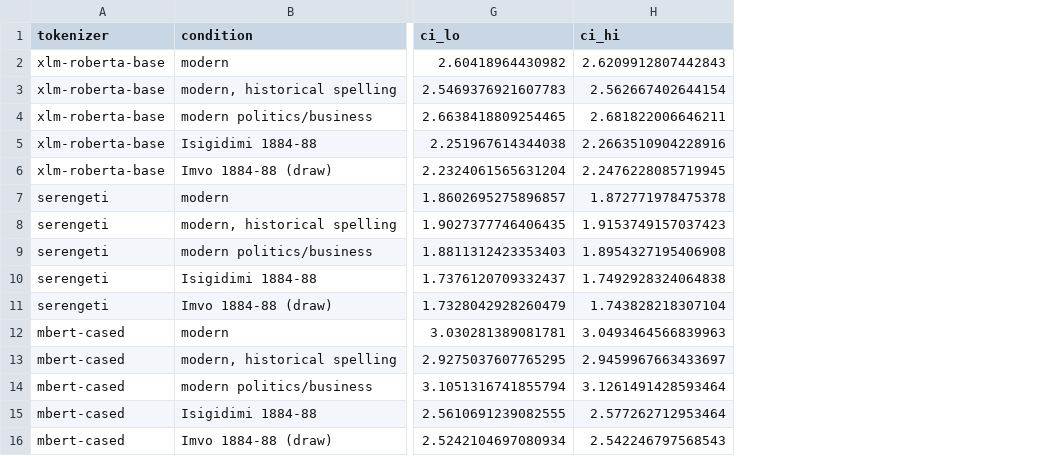
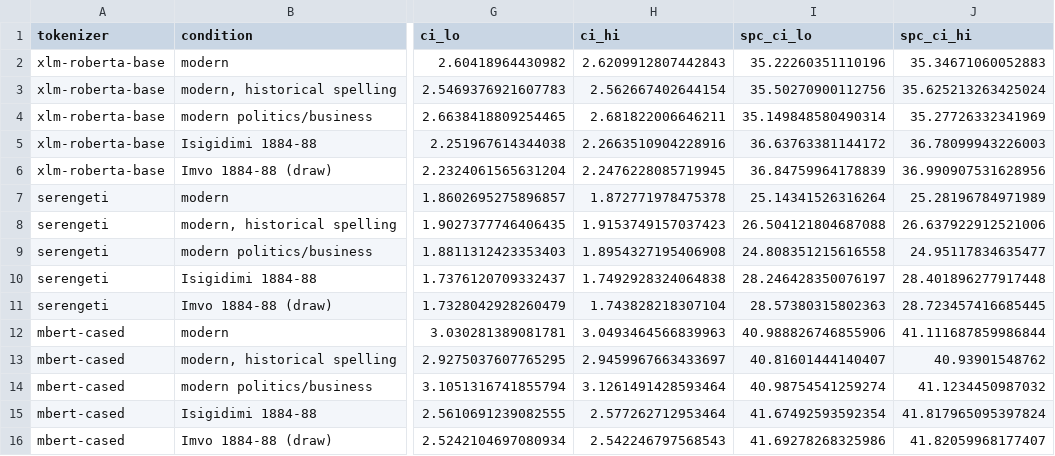
Before and after one commit to EmmanuelAzu/ResNLP, a CSV file: outputs/fertility.csv, drawn as a sheet; only a part is shown, gaps mark what is left out; the diff names each change by its address in the sheet, - before the commit and + after, or states it on an @@ line.

```diff
--- a/outputs/fertility.csv
+++ b/outputs/fertility.csv
+column I (spc_ci_lo), rows 2-16: 35.22260351110196 | 35.50270900112756 | 35.149848580490314 | 36.63763381144172 | 36.84759964178839 | 25.14341526316264 | 26.504121804687088 | 24.808351215616558 | 28.246428350076197 | 28.57380315802363 | 40.988826746855906 | 40.81601444140407 | 40.98754541259274 | 41.67492593592354 | 41.69278268325986
+column J (spc_ci_hi), rows 2-16: 35.34671060052883 | 35.625213263425024 | 35.27726332341969 | 36.78099943226003 | 36.990907531628956 | 25.28196784971989 | 26.637922912521006 | 24.95117834635477 | 28.401896277917448 | 28.723457416685445 | 41.111687859986844 | 40.93901548762 | 41.1234450987032 | 41.817965095397824 | 41.82059968177407
```
Also changed, not shown: outputs/framing_matched_tests.csv, outputs/framing_matched_tests_segnorm.csv, 57 other files.
